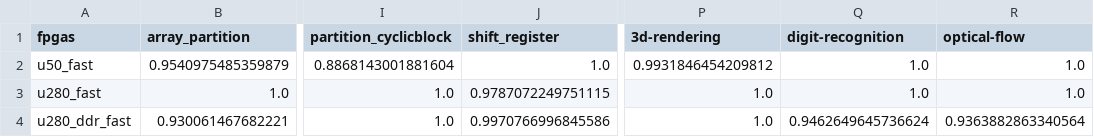
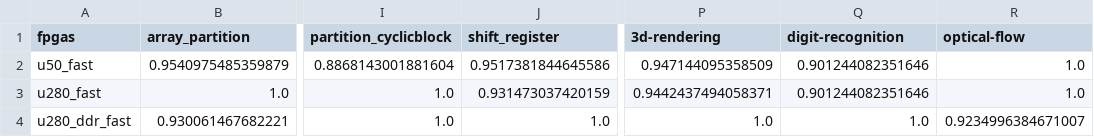
Before and after one commit to TUM-DSE/proteus-eval, a CSV file: sched_sim/scores_new.csv, drawn as a sheet; only a part is shown, gaps mark what is left out; the diff names each change by its address in the sheet, - before the commit and + after, or states it on an @@ line.

```diff
--- a/sched_sim/scores_new.csv
+++ b/sched_sim/scores_new.csv
-J2 (shift_register): 1.0
+J2 (shift_register): 0.9517381844645586
-P2 (3d-rendering): 0.9931846454209812
+P2 (3d-rendering): 0.947144095358509
-Q2:Q3 (digit-recognition): 1.0
+Q2:Q3 (digit-recognition): 0.901244082351646
-J3 (shift_register): 0.9787072249751115
+J3 (shift_register): 0.931473037420159
-P3 (3d-rendering): 1.0
+P3 (3d-rendering): 0.9442437494058371
-J4 (shift_register): 0.9970766996845586
+J4 (shift_register): 1.0
-Q4 (digit-recognition): 0.9462649645736624
+Q4 (digit-recognition): 1.0
-R4 (optical-flow): 0.9363882863340564
+R4 (optical-flow): 0.9234996384671007
```
Also changed, not shown: data/frequencies_round_down.csv, sched_sim/digit-recognition.csv, 22 other files.
